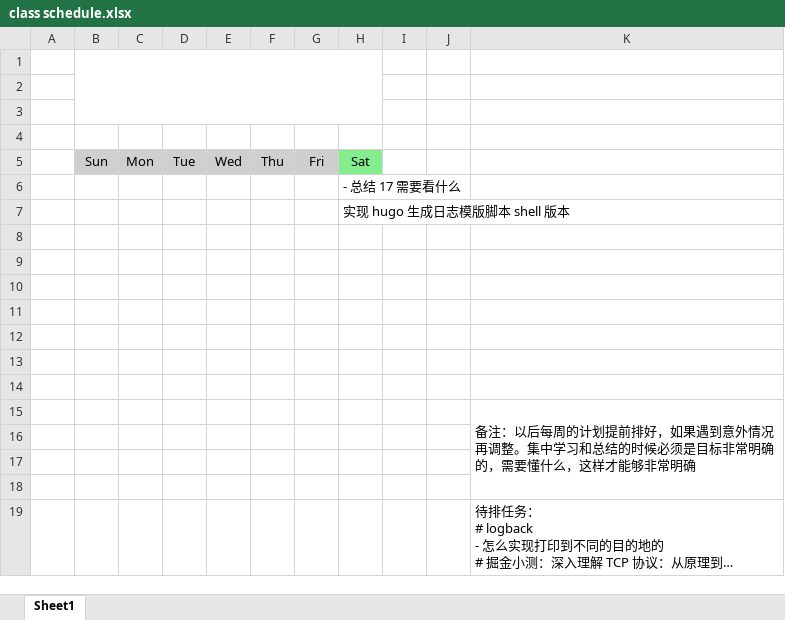
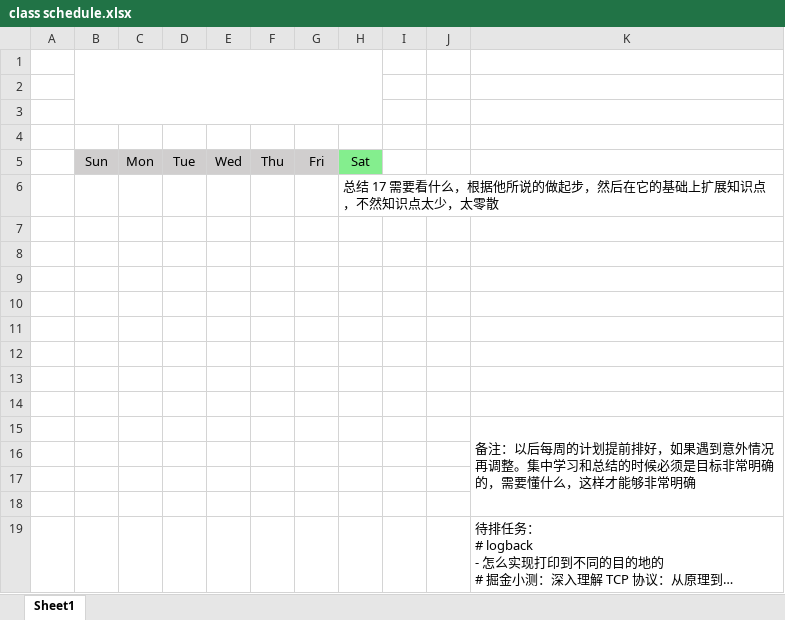
Before and after one commit to zhixiangyuan/zhixiangyuan.github.io, an Excel workbook: tmp/class schedule.xlsx, sheet Sheet1, drawn as a sheet; long unchanged cells end in …; values as stored, in another font and other column widths than the file's, no borders; the diff names each change by its address in the sheet, - before the commit and + after, or states it on an @@ line.

Commit message:
生成博客

```diff
--- a/tmp/class schedule.xlsx (sheet Sheet1)
+++ b/tmp/class schedule.xlsx (sheet Sheet1)
-H6: - 总结 17 需要看什么
+H6: 总结 17 需要看什么，根据他所说的做起步，然后在它的基础上扩展知识点，不然知识点太少，太零散
-H7: 实现 hugo 生成日志模版脚本 shell 版本
+H7: (empty)
```
